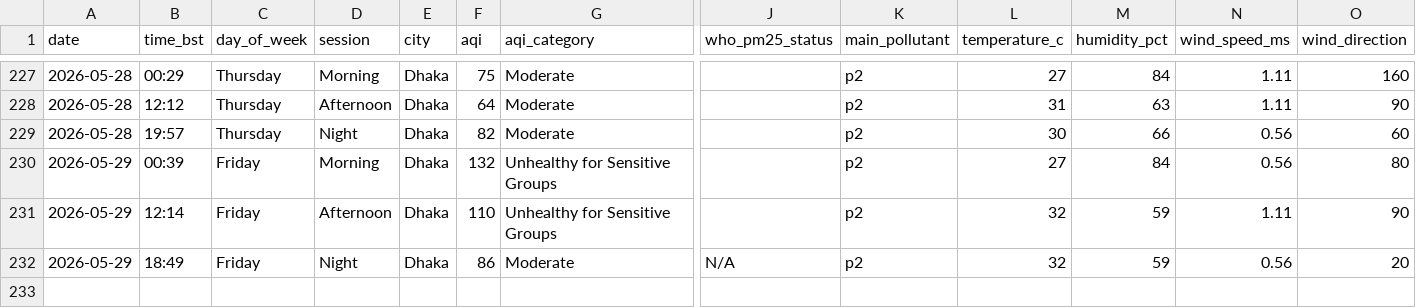
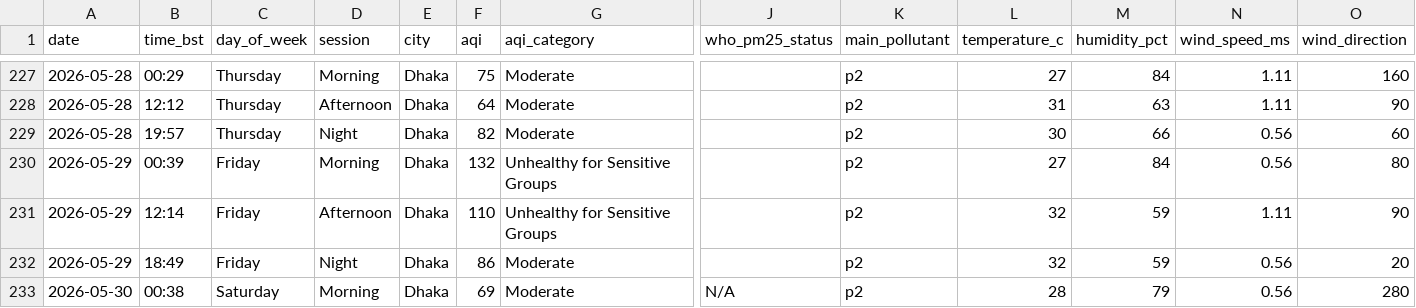
Before and after one commit to tahira489/bangladesh-air-quality, a CSV file: dhaka_air_quality.csv, drawn as a sheet; only a part is shown, gaps mark what is left out; rows hold the shown columns only; the diff names each change by its address in the sheet, - before the commit and + after, or states it on an @@ line.

```diff
--- a/dhaka_air_quality.csv
+++ b/dhaka_air_quality.csv
-J232 (who_pm25_status): N/A
+J232 (who_pm25_status): (empty)
+row 233: 2026-05-30 | 00:38 | Saturday | Morning | Dhaka | 69 | Moderate | N/A | p2 | 28 | 79 | 0.56 | 280
```
